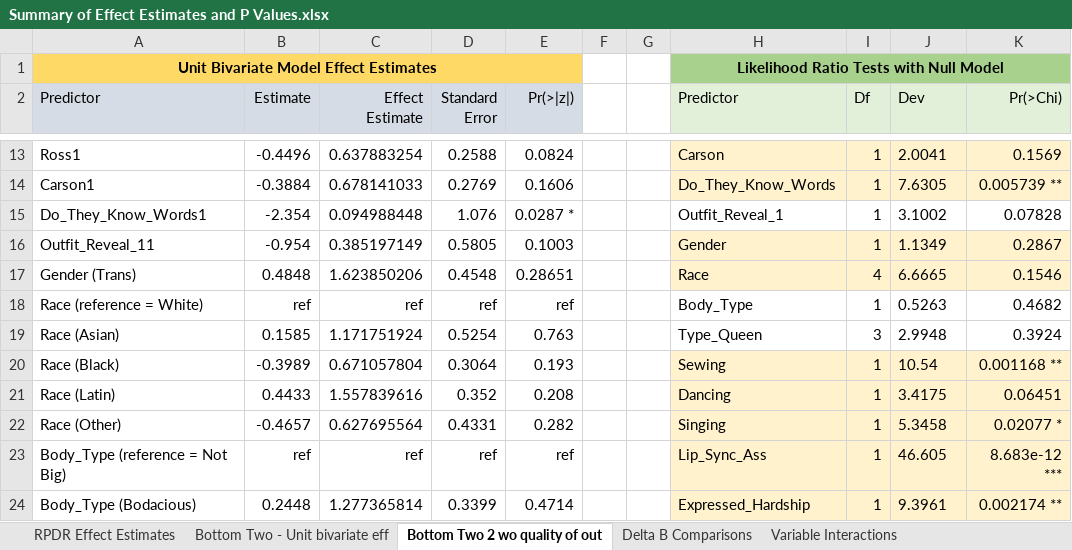
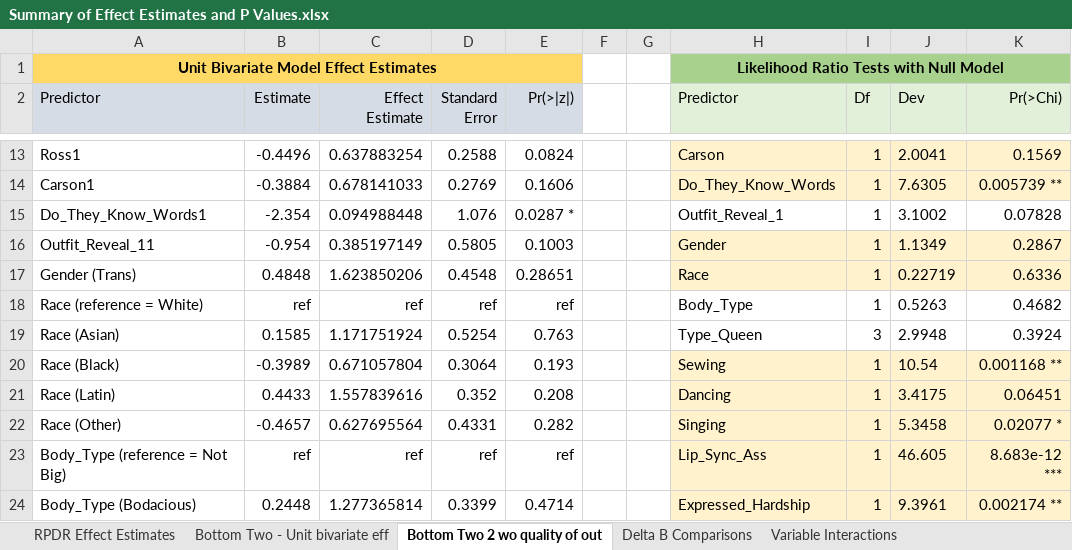
Before and after one commit to mb3005/RPDR, an Excel workbook: Summary of Effect Estimates and P Values.xlsx, sheet Bottom Two 2 wo quality of out, drawn as a sheet; only a part is shown, gaps mark what is left out; values as stored, in another font and other column widths than the file's, no borders; the diff names each change by its address in the sheet, - before the commit and + after, or states it on an @@ line.

```diff
--- a/Summary of Effect Estimates and P Values.xlsx (sheet Bottom Two 2 wo quality of out)
+++ b/Summary of Effect Estimates and P Values.xlsx (sheet Bottom Two 2 wo quality of out)
-I17 (Df): 4
+I17 (Df): 1
-J17 (Dev): 6.6665
+J17 (Dev): 0.22719
-K17 (Pr(>Chi)): 0.1546
+K17 (Pr(>Chi)): 0.6336
```
Also changed, not shown: sheet Delta B Comparisons, formulas that keep their value, 2 other files.
